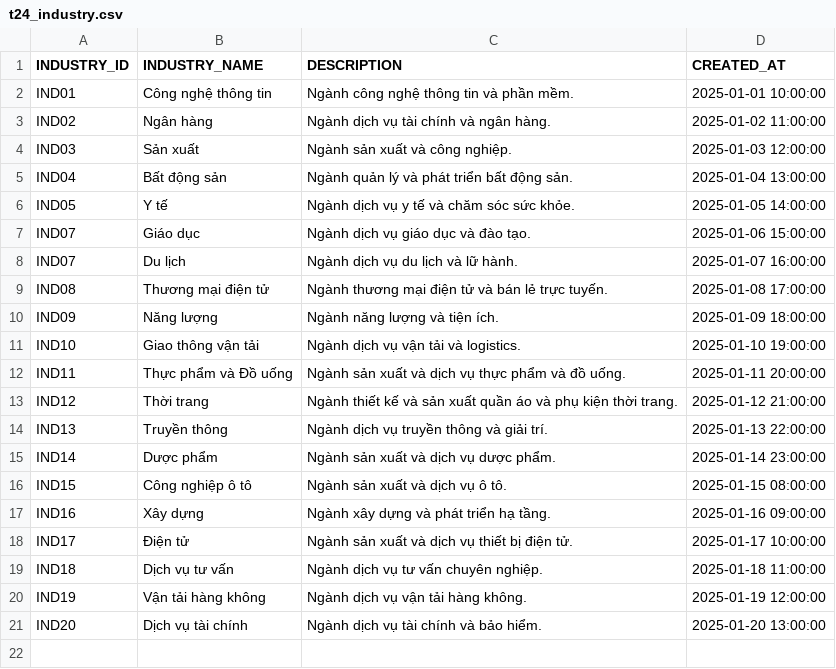
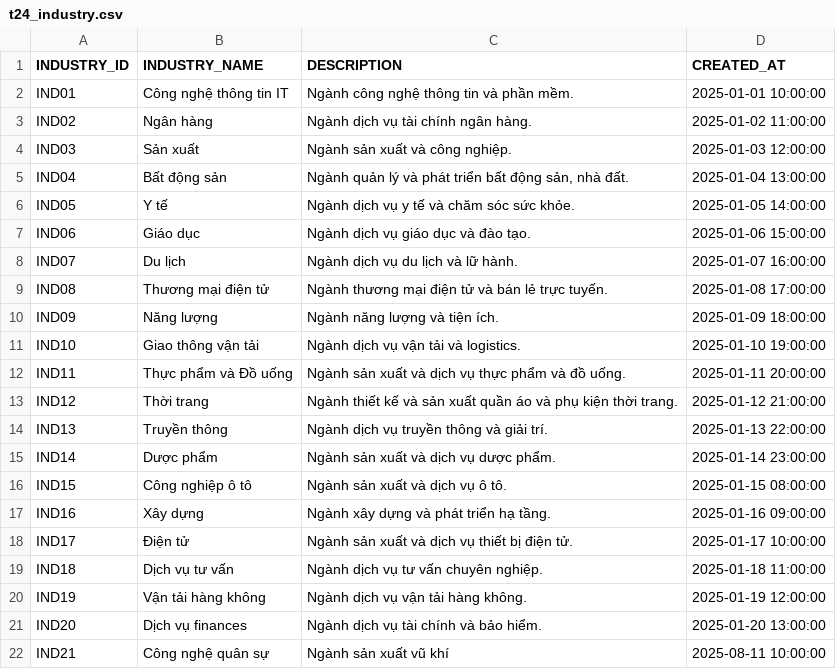
Before and after one commit to nlhtungg/dbt_customer_segment, a CSV file: dags/dbt_main_project/seeds/t24_industry.csv, drawn as a sheet.

```diff
--- a/dags/dbt_main_project/seeds/t24_industry.csv
+++ b/dags/dbt_main_project/seeds/t24_industry.csv
@@ -1,8 +1,8 @@
 INDUSTRY_ID,INDUSTRY_NAME,DESCRIPTION,CREATED_AT
-"IND01","Công nghệ thông tin","Ngành công nghệ thông tin và phần mềm.","2025-01-01 10:00:00"
-"IND02","Ngân hàng","Ngành dịch vụ tài chính và ngân hàng.","2025-01-02 11:00:00"
+"IND01","Công nghệ thông tin IT","Ngành công nghệ thông tin và phần mềm.","2025-01-01 10:00:00"
+"IND02","Ngân hàng","Ngành dịch vụ tài chính ngân hàng.","2025-01-02 11:00:00"
 "IND03","Sản xuất","Ngành sản xuất và công nghiệp.","2025-01-03 12:00:00"
-"IND04","Bất động sản","Ngành quản lý và phát triển bất động sản.","2025-01-04 13:00:00"
+"IND04","Bất động sản","Ngành quản lý và phát triển bất động sản, nhà đất.","2025-01-04 13:00:00"
 "IND05","Y tế","Ngành dịch vụ y tế và chăm sóc sức khỏe.","2025-01-05 14:00:00"
-"IND07","Giáo dục","Ngành dịch vụ giáo dục và đào tạo.","2025-01-06 15:00:00"
+"IND06","Giáo dục","Ngành dịch vụ giáo dục và đào tạo.","2025-01-06 15:00:00"
 "IND07","Du lịch","Ngành dịch vụ du lịch và lữ hành.","2025-01-07 16:00:00"
@@ -20,2 +20,3 @@ INDUSTRY_ID,INDUSTRY_NAME,DESCRIPTION,CREATED_AT
 "IND19","Vận tải hàng không","Ngành dịch vụ vận tải hàng không.","2025-01-19 12:00:00"
-"IND20","Dịch vụ tài chính","Ngành dịch vụ tài chính và bảo hiểm.","2025-01-20 13:00:00"
+"IND20","Dịch vụ finances","Ngành dịch vụ tài chính và bảo hiểm.","2025-01-20 13:00:00"
+"IND21","Công nghệ quân sự","Ngành sản xuất vũ khí","2025-08-11 10:00:00"
```
Also changed, not shown: dags/dbt_main_project/seeds/t24_branch.csv, dags/dbt_main_project/seeds/t24_customer.csv, 39 other files.
